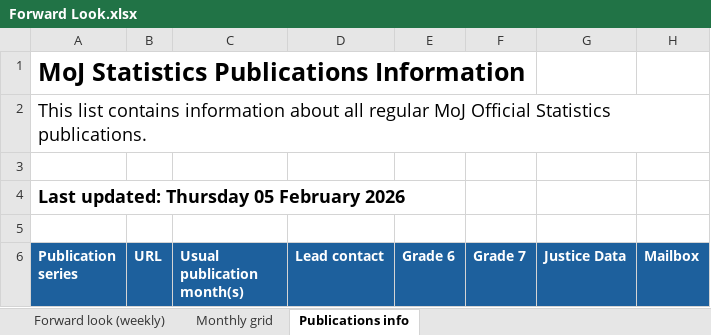
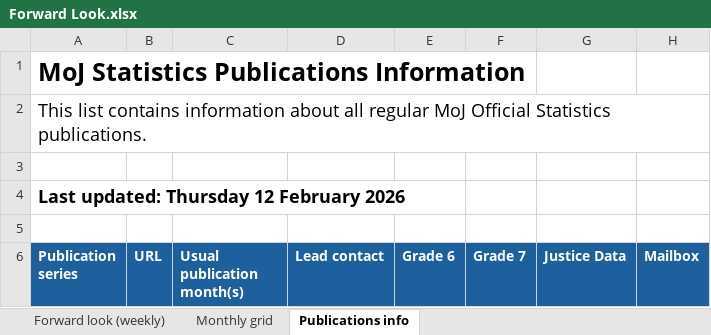
Before and after one commit to moj-analytical-services/stats-forward-look, an Excel workbook: Forward Look/Forward Look.xlsx, sheet Publications info, drawn as a sheet; only a part is shown; values as stored, in another font and other column widths than the file's, no borders; the diff names each change by its address in the sheet, - before the commit and + after, or states it on an @@ line.

```diff
--- a/Forward Look/Forward Look.xlsx (sheet Publications info)
+++ b/Forward Look/Forward Look.xlsx (sheet Publications info)
-A4 (Publication series): Last updated: Thursday 05 February 2026
+A4 (Publication series): Last updated: Thursday 12 February 2026
```
Also changed, not shown: sheet Forward look (weekly), sheet Monthly grid, hidden cells.
